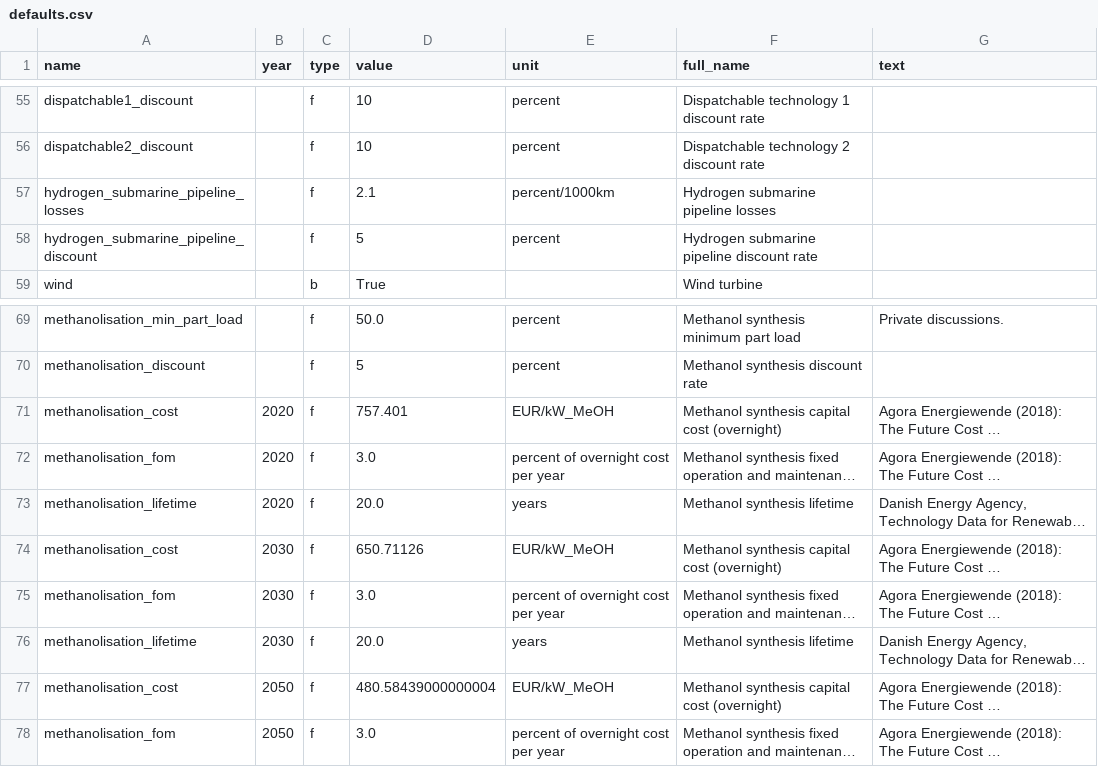
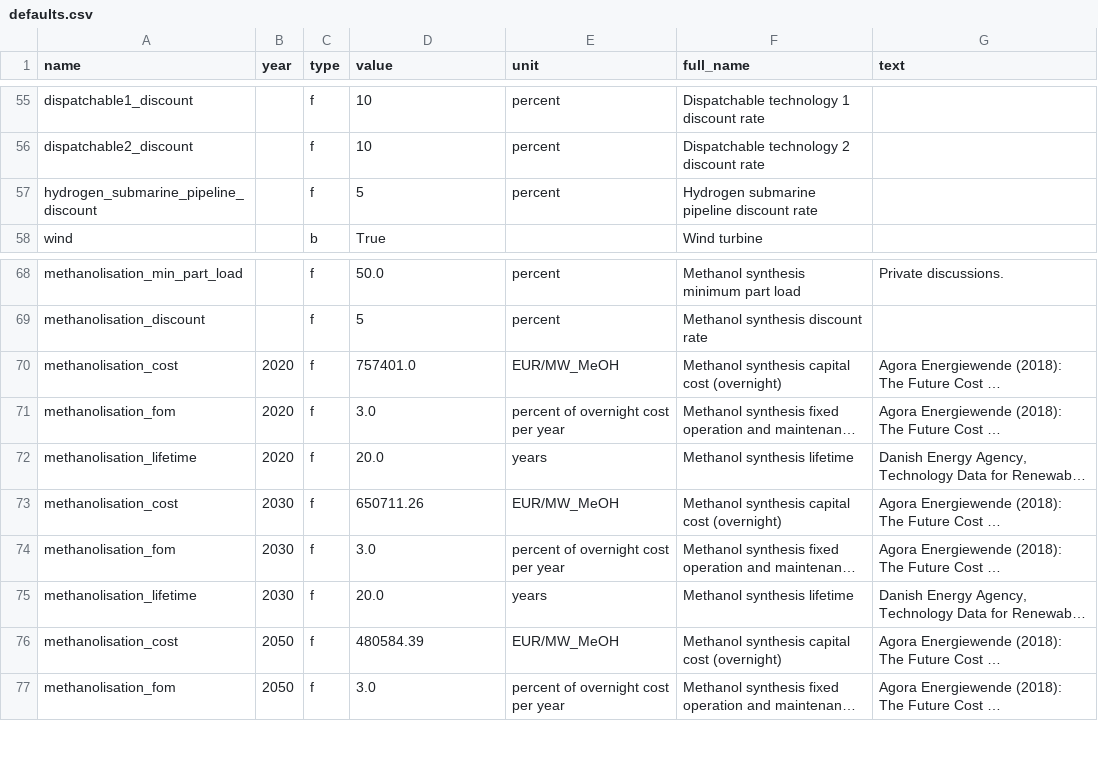
Before and after one commit to PyPSA/efuels-server, a CSV file: defaults.csv, drawn as a sheet; only a part is shown, gaps mark what is left out; long unchanged cells end in …; removed rows and columns are numbered as before the commit, all else as after; the diff covers the shown part only; the diff names each change by its address in the sheet, - before the commit and + after, or states it on an @@ line.

```diff
--- a/defaults.csv
+++ b/defaults.csv
-row 57: hydrogen_submarine_pipeline_losses |  | f | 2.1 | percent/1000km | Hydrogen submarine pipeline losses
-D70 (value): 757.401
+D70 (value): 757401.0
-E70 (unit): EUR/kW_MeOH
+E70 (unit): EUR/MW_MeOH
-D73 (value): 650.71126
+D73 (value): 650711.26
-E73 (unit): EUR/kW_MeOH
+E73 (unit): EUR/MW_MeOH
-D76 (value): 480.58439000000004
+D76 (value): 480584.39
-E76 (unit): EUR/kW_MeOH
+E76 (unit): EUR/MW_MeOH
```
Also changed, not shown: 22 added rows elsewhere in this file, defaults-initial.csv, 5 other files.
